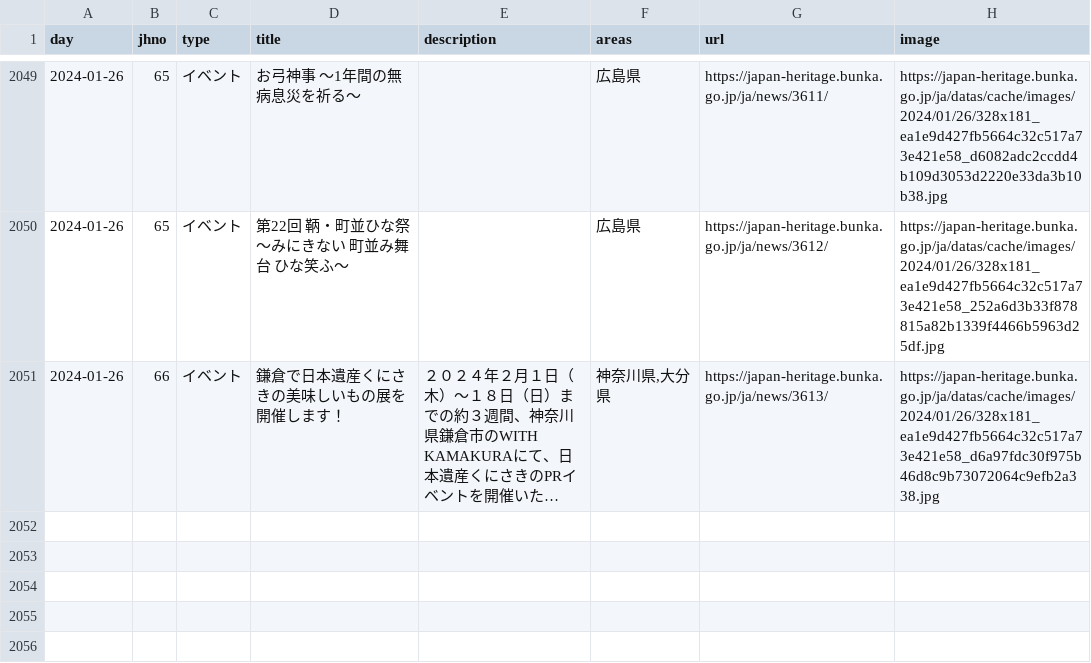
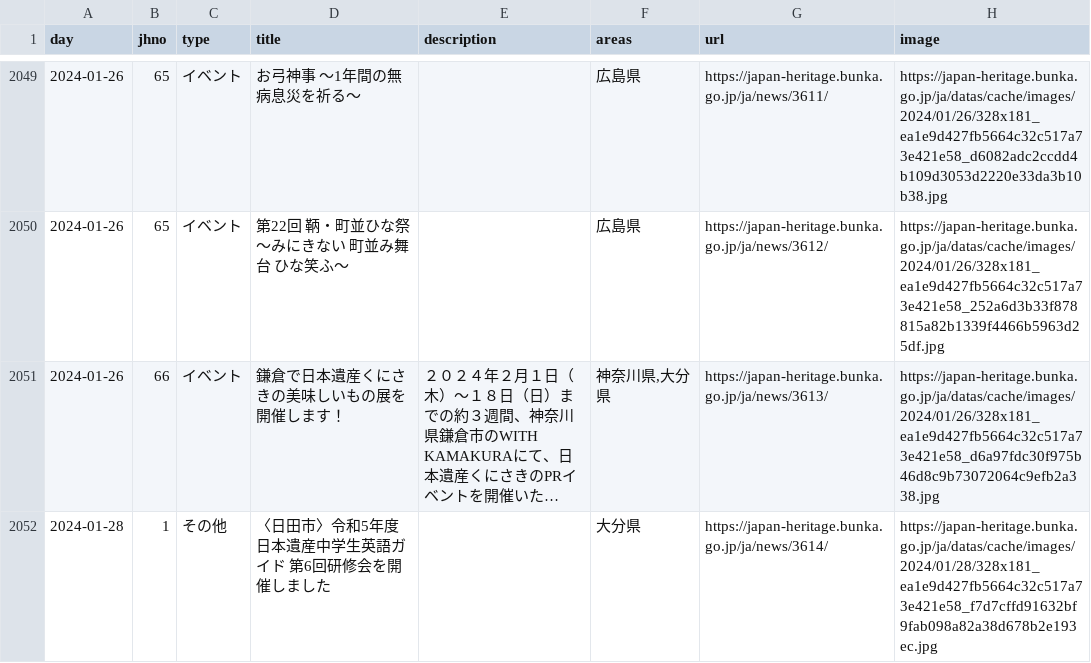
Before and after one commit to code4fukui/japan-heritage, a CSV file: japan-heritage_news.csv, drawn as a sheet; only a part is shown, gaps mark what is left out; long unchanged cells end in …; the diff names each change by its address in the sheet, - before the commit and + after, or states it on an @@ line.

Commit message:
update data

```diff
--- a/japan-heritage_news.csv
+++ b/japan-heritage_news.csv
+row 2052: 2024-01-28 | 1 | その他 | 〈日田市〉令和5年度 日本遺産中学生英語ガイド 第6回研修会を開催しました |  | 大分県 | https://japan-heritage.bunka.go.jp/ja/news/3614/ | https://japan-heritage.bunka.go.jp/ja/datas/cache/images/2024/01/28/328x181_ea1e9d427fb5664c32c517a73e421e58_f7d7cffd91632bf9fab098a82a38d678b2e193ec.jpg
```
Also changed, not shown: 2 other files.
